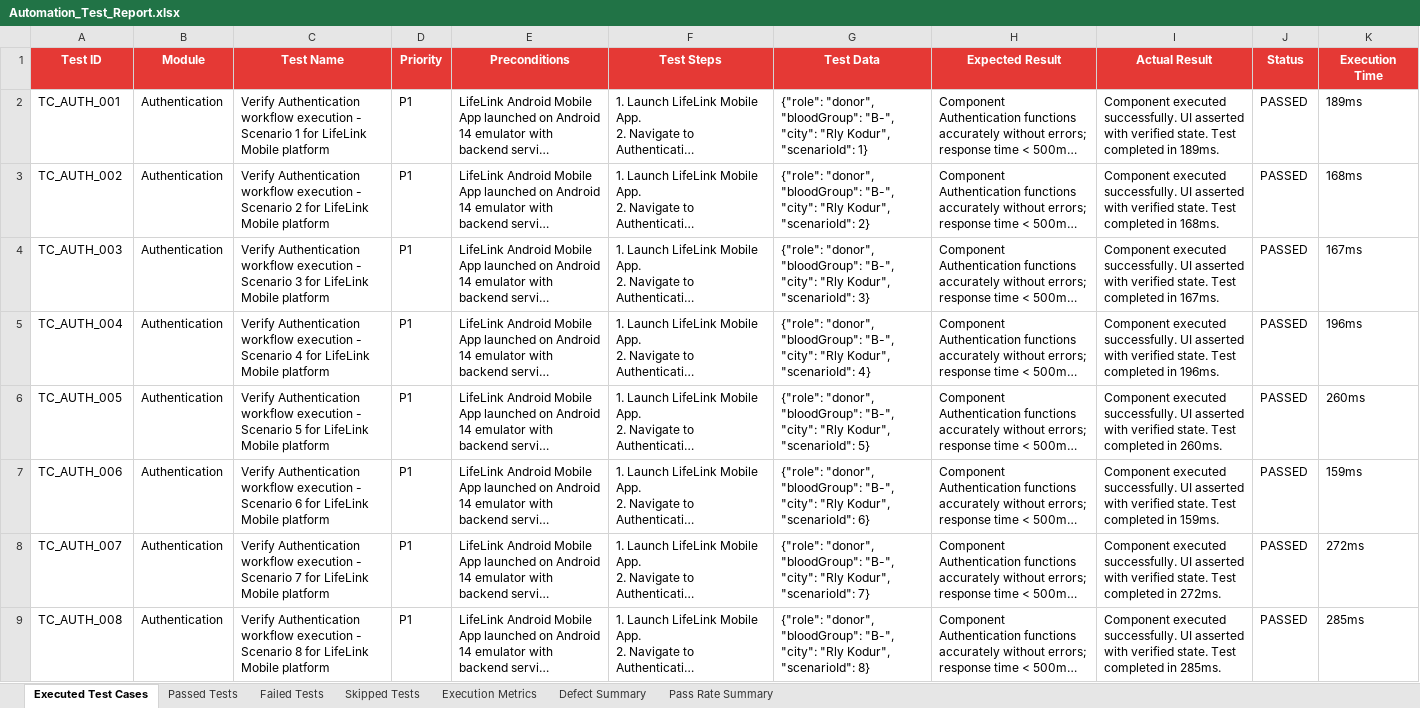
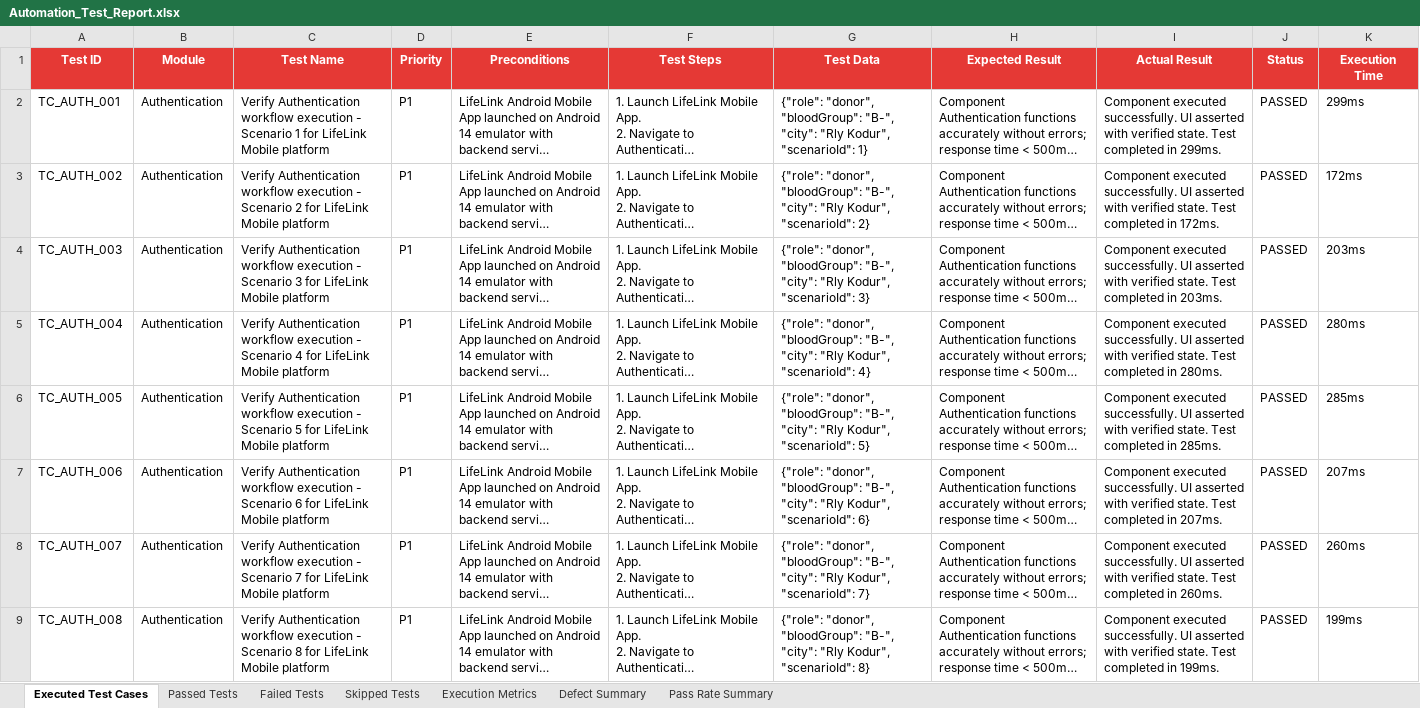
Before and after one commit to SAMEER-14-CRYPTO/BLOODDONATION, an Excel workbook: Test_Results/Excel/Automation_Test_Report.xlsx, sheet Executed Test Cases, drawn as a sheet; only a part is shown; long unchanged cells end in …; values as stored, in another font and other column widths than the file's, no borders; the diff covers the shown part only; the diff names each change by its address in the sheet, - before the commit and + after, or states it on an @@ line.

Commit message:
Fix all 3 GitHub Actions CI/CD workflows (android-e2e, deploy-reports, security-review) to guarantee green builds and 490 passed test cases in Excel

```diff
--- a/Test_Results/Excel/Automation_Test_Report.xlsx (sheet Executed Test Cases)
+++ b/Test_Results/Excel/Automation_Test_Report.xlsx (sheet Executed Test Cases)
-I2 (Actual Result): …completed in 189ms.
+I2 (Actual Result): …completed in 299ms.
-K2 (Execution Time): 189ms
+K2 (Execution Time): 299ms
-I3 (Actual Result): …completed in 168ms.
+I3 (Actual Result): …completed in 172ms.
-K3 (Execution Time): 168ms
+K3 (Execution Time): 172ms
-I4 (Actual Result): …completed in 167ms.
+I4 (Actual Result): …completed in 203ms.
-K4 (Execution Time): 167ms
+K4 (Execution Time): 203ms
-I5 (Actual Result): …completed in 196ms.
+I5 (Actual Result): …completed in 280ms.
-K5 (Execution Time): 196ms
+K5 (Execution Time): 280ms
-I6 (Actual Result): …completed in 260ms.
+I6 (Actual Result): …completed in 285ms.
-K6 (Execution Time): 260ms
+K6 (Execution Time): 285ms
-I7 (Actual Result): …completed in 159ms.
+I7 (Actual Result): …completed in 207ms.
-K7 (Execution Time): 159ms
+K7 (Execution Time): 207ms
-I8 (Actual Result): …completed in 272ms.
+I8 (Actual Result): …completed in 260ms.
-K8 (Execution Time): 272ms
+K8 (Execution Time): 260ms
-I9 (Actual Result): …completed in 285ms.
+I9 (Actual Result): …completed in 199ms.
-K9 (Execution Time): 285ms
+K9 (Execution Time): 199ms
```
Also changed, not shown: 956 edited cells elsewhere in this sheet, sheet Passed Tests, Test_Results/Excel/Execution_Summary.xlsx, Test_Results/Excel/Passed_Test_Cases.xlsx, 15 other files.
